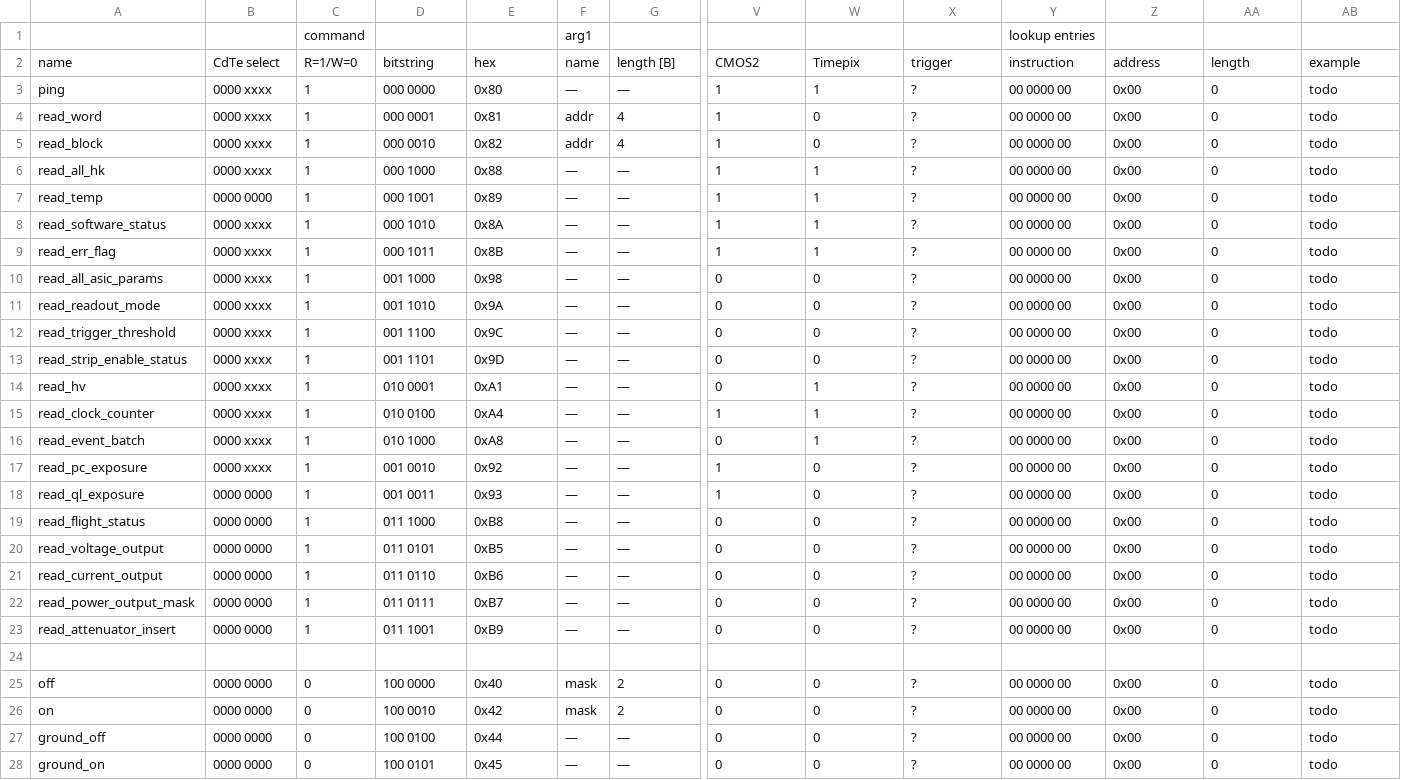
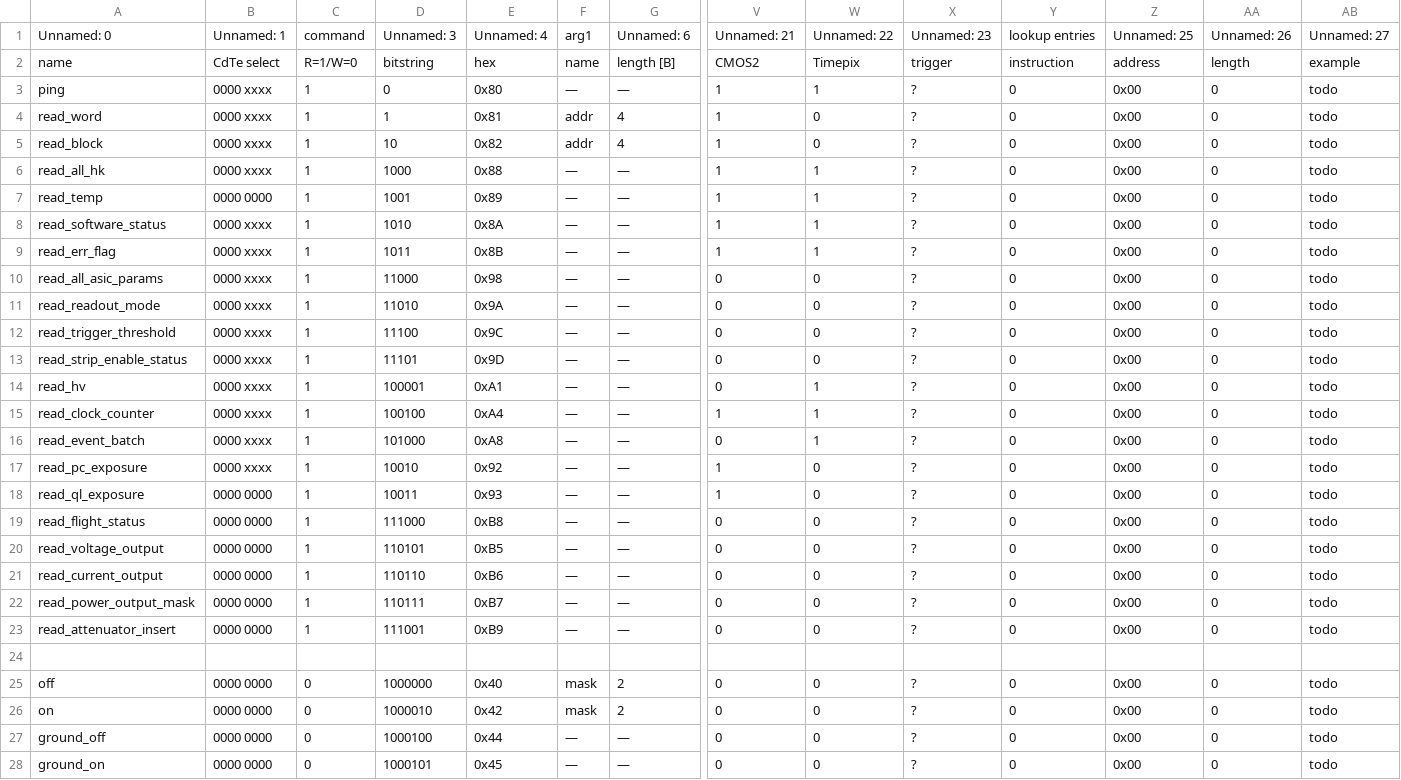
Before and after one commit to foxsi/foxsi4-commands, a CSV file: command_deck.csv, drawn as a sheet; only a part is shown, gaps mark what is left out; removed rows and columns are numbered as before the commit, all else as after; rows hold the shown columns only; the diff covers the shown part only; the diff names each change by its address in the sheet, - before the commit and + after, or states it on an @@ line.

```diff
--- a/command_deck.csv
+++ b/command_deck.csv
-row 1:  |  | command |  |  | arg1 |  |  |  |  | lookup entries
+row 1: Unnamed: 0 | Unnamed: 1 | command | Unnamed: 3 | Unnamed: 4 | arg1 | Unnamed: 6 | Unnamed: 21 | Unnamed: 22 | Unnamed: 23 | lookup entries | Unnamed: 25 | Unnamed: 26 | Unnamed: 27
-D3: 000 0000
+D3: 0
-Y3:Y23: 00 0000 00
+Y3:Y23: 0
-D4: 000 0001
+D4: 1
-D5: 000 0010
+D5: 10
-D6: 000 1000
+D6: 1000
-D7: 000 1001
+D7: 1001
-D8: 000 1010
+D8: 1010
-D9: 000 1011
+D9: 1011
-D10: 001 1000
+D10: 11000
-D11: 001 1010
+D11: 11010
-D12: 001 1100
+D12: 11100
-D13: 001 1101
+D13: 11101
-D14: 010 0001
+D14: 100001
-D15: 010 0100
+D15: 100100
-D16: 010 1000
+D16: 101000
-D17: 001 0010
+D17: 10010
-D18: 001 0011
+D18: 10011
-D19: 011 1000
+D19: 111000
-D20: 011 0101
+D20: 110101
-D21: 011 0110
+D21: 110110
-D22: 011 0111
+D22: 110111
-D23: 011 1001
+D23: 111001
-D25: 100 0000
+D25: 1000000
-Y25:Y28: 00 0000 00
+Y25:Y28: 0
-D26: 100 0010
+D26: 1000010
-D27: 100 0100
+D27: 1000100
-D28: 100 0101
+D28: 1000101
```
Also changed, not shown: 56 edited cells elsewhere in this file, 3 other files.
